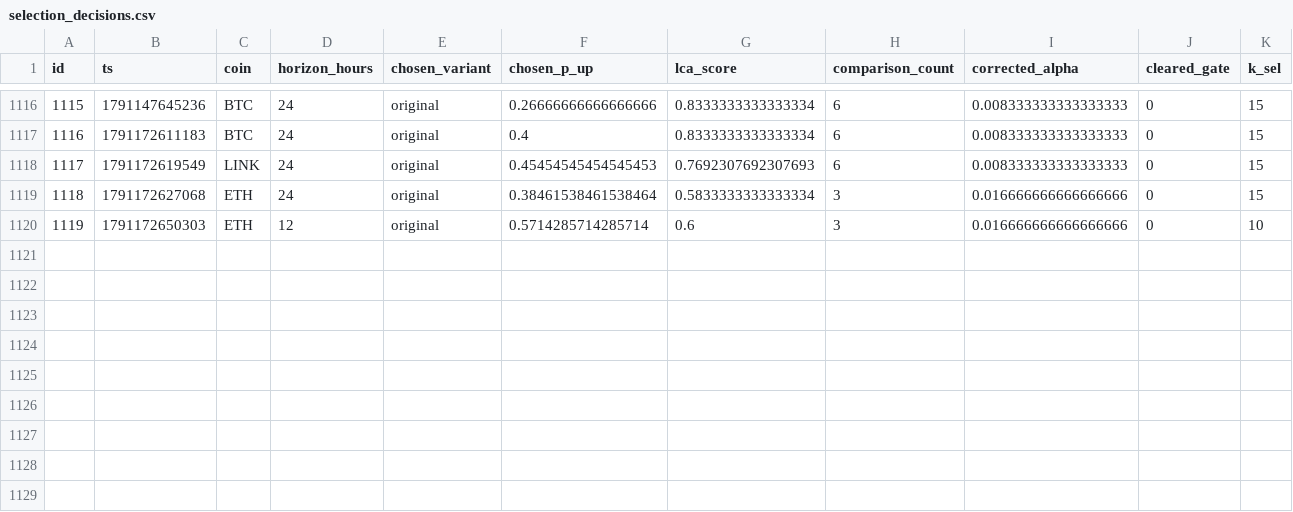
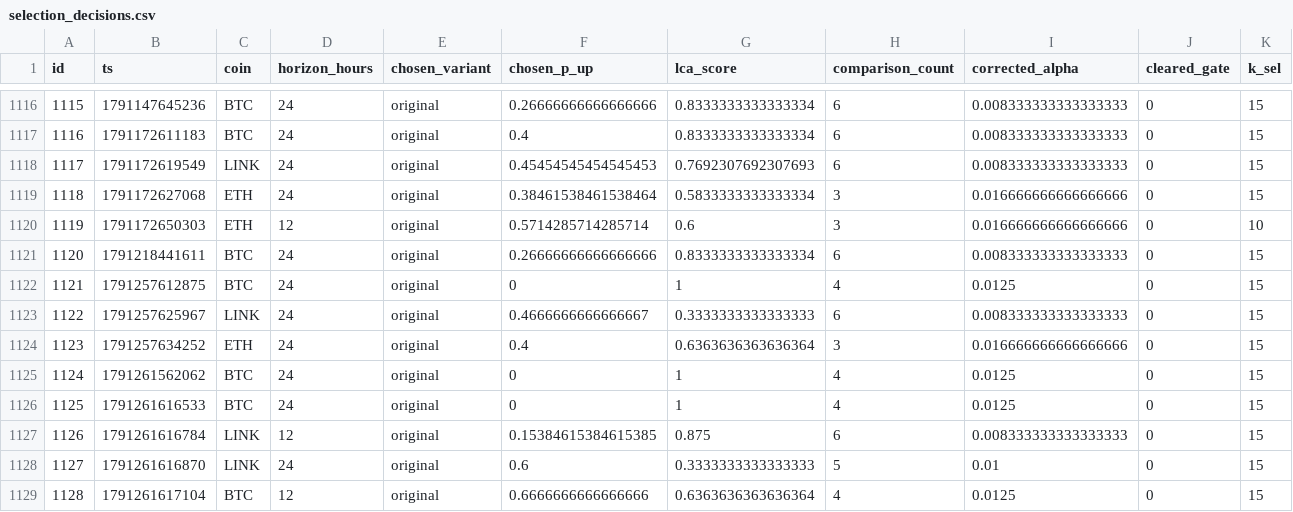
Before and after one commit to quiquandon-oss/PulseWorkerV2, a CSV file: data-exports/selection_decisions.csv, drawn as a sheet; only a part is shown, gaps mark what is left out; rows hold the shown columns only; the diff names each change by its address in the sheet, - before the commit and + after, or states it on an @@ line.

```diff
--- a/data-exports/selection_decisions.csv
+++ b/data-exports/selection_decisions.csv
+row 1121: 1120 | 1791218441611 | BTC | 24 | original | 0.26666666666666666 | 0.8333333333333334 | 6 | 0.008333333333333333 | 0 | 15
+row 1122: 1121 | 1791257612875 | BTC | 24 | original | 0 | 1 | 4 | 0.0125 | 0 | 15
+row 1123: 1122 | 1791257625967 | LINK | 24 | original | 0.4666666666666667 | 0.3333333333333333 | 6 | 0.008333333333333333 | 0 | 15
+row 1124: 1123 | 1791257634252 | ETH | 24 | original | 0.4 | 0.6363636363636364 | 3 | 0.016666666666666666 | 0 | 15
+row 1125: 1124 | 1791261562062 | BTC | 24 | original | 0 | 1 | 4 | 0.0125 | 0 | 15
+row 1126: 1125 | 1791261616533 | BTC | 24 | original | 0 | 1 | 4 | 0.0125 | 0 | 15
+row 1127: 1126 | 1791261616784 | LINK | 12 | original | 0.15384615384615385 | 0.875 | 6 | 0.008333333333333333 | 0 | 15
+row 1128: 1127 | 1791261616870 | LINK | 24 | original | 0.6 | 0.3333333333333333 | 5 | 0.01 | 0 | 15
+row 1129: 1128 | 1791261617104 | BTC | 12 | original | 0.6666666666666666 | 0.6363636363636364 | 4 | 0.0125 | 0 | 15
```
Also changed, not shown: data-exports/btc_predictions.csv, data-exports/challenger_predictions.csv, 4 other files.
